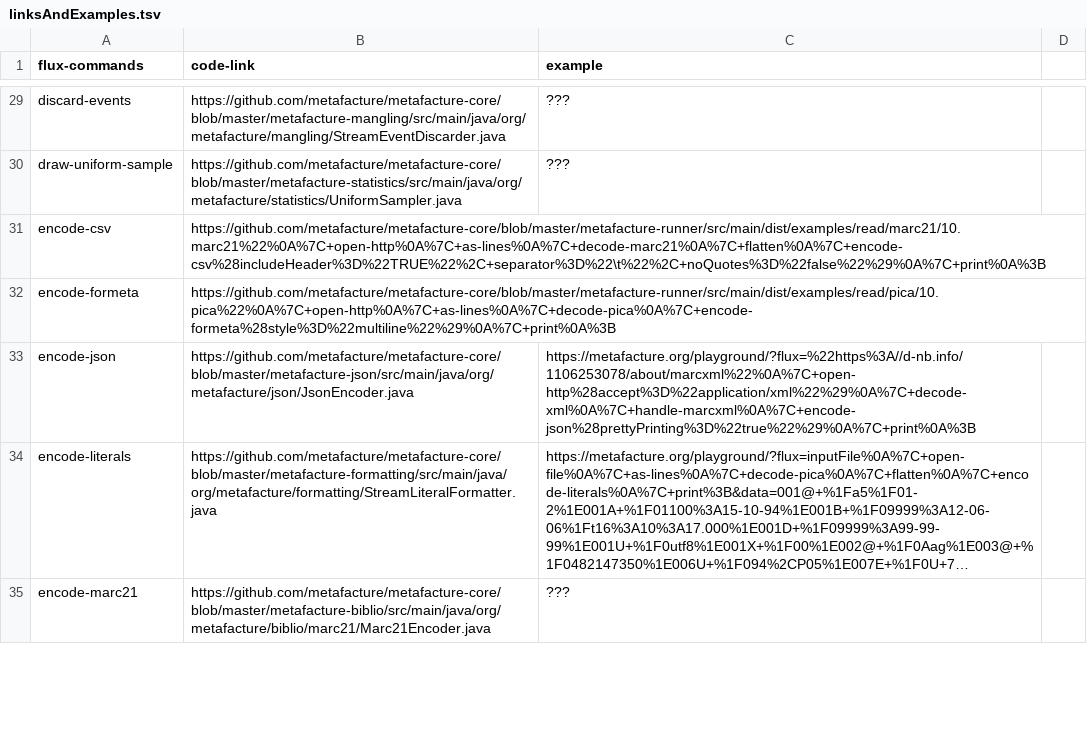
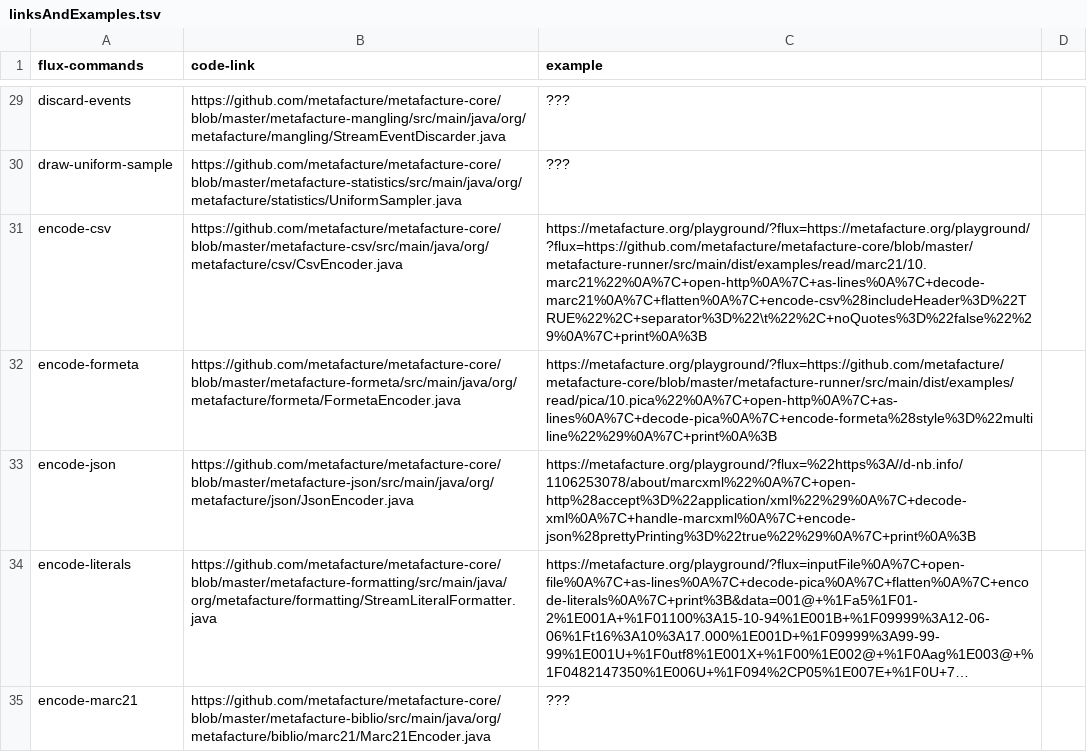
Before and after one commit to metafacture/metafacture-documentation, a TSV file: linksAndExamples.tsv, drawn as a sheet; only a part is shown, gaps mark what is left out; long unchanged cells end in …; the diff covers the shown part only.

Commit message:
Update links

```diff
--- a/linksAndExamples.tsv
+++ b/linksAndExamples.tsv
@@ -30,4 +30,4 @@ discard-events	https://github.com/metafacture/metafacture-core/blob/master/metaf
 draw-uniform-sample	https://github.com/metafacture/metafacture-core/blob/master/metafacture-statistics/src/main/java/org/metafacture/statistics/UniformSampler.java	???
-encode-csv	https://github.com/metafacture/metafacture-core/blob/master/metafacture-runner/src/main/dist/examples/read/marc21/10.marc21%22%0A%7C+open-http%0A%7C+as-lines%0A%7C+decode-marc21%0A%7C+flatten%0A%7C+encode-csv%28includeHeader%3D%22TRUE%22%2C+separator%3D%22\t%22%2C+noQuotes%3D%22false%22%29%0A%7C+print%0A%3B
-encode-formeta	https://github.com/metafacture/metafacture-core/blob/master/metafacture-runner/src/main/dist/examples/read/pica/10.pica%22%0A%7C+open-http%0A%7C+as-lines%0A%7C+decode-pica%0A%7C+encode-formeta%28style%3D%22multiline%22%29%0A%7C+print%0A%3B
+encode-csv	https://github.com/metafacture/metafacture-core/blob/master/metafacture-csv/src/main/java/org/metafacture/csv/CsvEncoder.java	https://metafacture.org/playground/?flux=https://metafacture.org/playground/?flux=https://github.com/metafacture/metafacture-core/blob/master/metafacture-runner/src/main/dist/examples/read/marc21/10.marc21%22%0A%7C+open-http%0A%7C+as-lines%0A%7C+decode-marc21%0A%7C+flatten%0A%7C+encode-csv%28includeHeader%3D%22TRUE%22%2C+separator%3D%22\t%22%2C+noQuotes%3D%22false%22%29%0A%7C+print%0A%3B
+encode-formeta	https://github.com/metafacture/metafacture-core/blob/master/metafacture-formeta/src/main/java/org/metafacture/formeta/FormetaEncoder.java	https://metafacture.org/playground/?flux=https://github.com/metafacture/metafacture-core/blob/master/metafacture-runner/src/main/dist/examples/read/pica/10.pica%22%0A%7C+open-http%0A%7C+as-lines%0A%7C+decode-pica%0A%7C+encode-formeta%28style%3D%22multiline%22%29%0A%7C+print%0A%3B
 encode-json	https://github.com/metafacture/metafacture-core/blob/master/metafacture-json/src/main/java/org/metafacture/json/JsonEncoder.java	https://metafacture.org/playground/?flux=%22https%3A//d-nb.info/1106253078/about/marcxml%22%0A%7C+open-http%28accept%3D%22application/xml%22%29%0A%7C+decode-xml%0A%7C+handle-marcxml%0A%7C+encode-json%28prettyPrinting%3D%22true%22%29%0A%7C+print%0A%3B
```
Also changed, not shown: 1 removed row and 5 edited cells elsewhere in this file.
